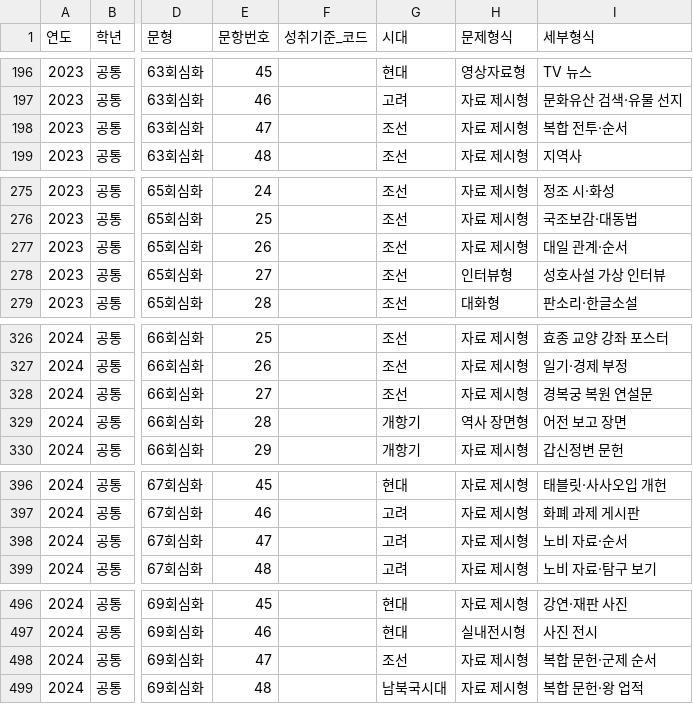
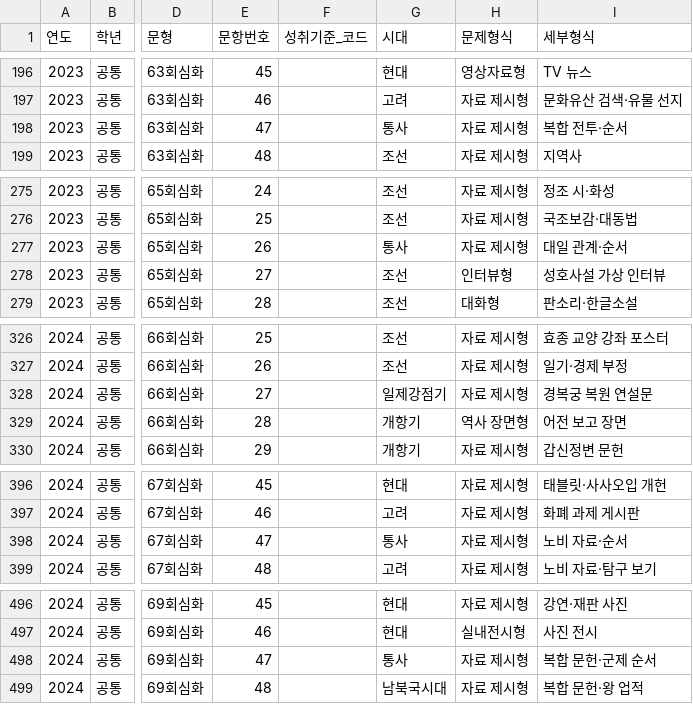
Before and after one commit to helios3291-cmyk/PHQM, a CSV file: output/data/exam_hancert.csv, drawn as a sheet; only a part is shown, gaps mark what is left out; the diff covers the shown part only; the diff names each change by its address in the sheet, - before the commit and + after, or states it on an @@ line.

```diff
--- a/output/data/exam_hancert.csv
+++ b/output/data/exam_hancert.csv
-G198 (시대): 조선
+G198 (시대): 통사
-G277 (시대): 조선
+G277 (시대): 통사
-G328 (시대): 조선
+G328 (시대): 일제강점기
-G398 (시대): 고려
+G398 (시대): 통사
-G498 (시대): 조선
+G498 (시대): 통사
```
Also changed, not shown: 16 edited cells elsewhere in this file, 4 other files.
